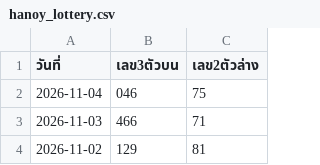
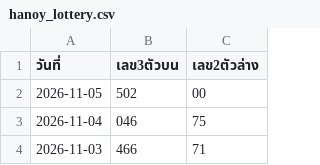
Before and after one commit to suksanhankutlo-stack/Lottery-Information, a CSV file: hanoy_lottery.csv, drawn as a sheet; only a part is shown; the shorter side is filled out with more unchanged rows; the diff names each change by its address in the sheet, - before the commit and + after, or states it on an @@ line.

Commit message:
Add new lottery entry for 2026-11-05

```diff
--- a/hanoy_lottery.csv
+++ b/hanoy_lottery.csv
+row 2: 2026-11-05 | 502 | 00
```
